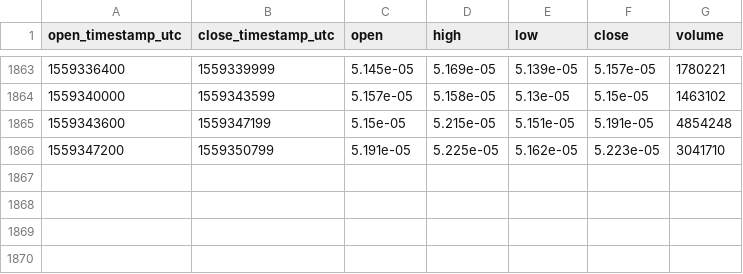
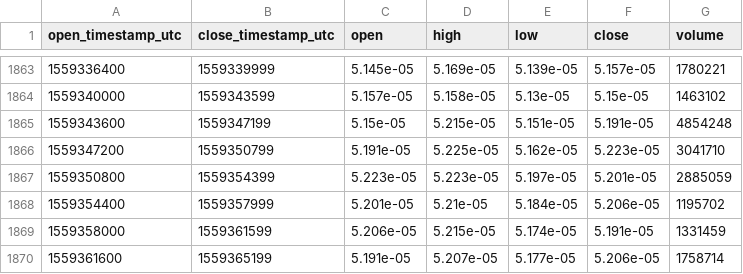
Before and after one commit to cryptobigbro/bitmex-XRPM19, a CSV file: bitmex-XRPM19-1h.csv, drawn as a sheet; only a part is shown, gaps mark what is left out; the diff names each change by its address in the sheet, - before the commit and + after, or states it on an @@ line.

Commit message:
Update OHLCV data.

```diff
--- a/bitmex-XRPM19-1h.csv
+++ b/bitmex-XRPM19-1h.csv
+row 1867: 1559350800 | 1559354399 | 5.223e-05 | 5.223e-05 | 5.197e-05 | 5.201e-05 | 2885059
+row 1868: 1559354400 | 1559357999 | 5.201e-05 | 5.21e-05 | 5.184e-05 | 5.206e-05 | 1195702
+row 1869: 1559358000 | 1559361599 | 5.206e-05 | 5.215e-05 | 5.174e-05 | 5.191e-05 | 1331459
+row 1870: 1559361600 | 1559365199 | 5.191e-05 | 5.207e-05 | 5.177e-05 | 5.206e-05 | 1758714
```
